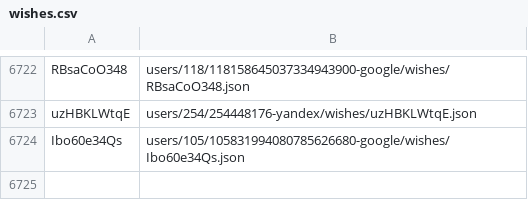
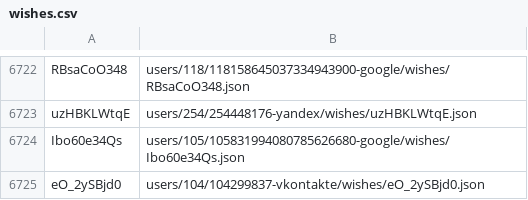
Before and after one commit to knigopis/repo2.knigopis.com, a CSV file: wishes.csv, drawn as a sheet; only a part is shown, gaps mark what is left out.

```diff
--- a/wishes.csv
+++ b/wishes.csv
@@ -6724 +6724,2 @@ uzHBKLWtqE,users/254/254448176-yandex/wishes/uzHBKLWtqE.json
 Ibo60e34Qs,users/105/105831994080785626680-google/wishes/Ibo60e34Qs.json
+eO_2ySBjd0,users/104/104299837-vkontakte/wishes/eO_2ySBjd0.json
```
Also changed, not shown: 2 other files.
